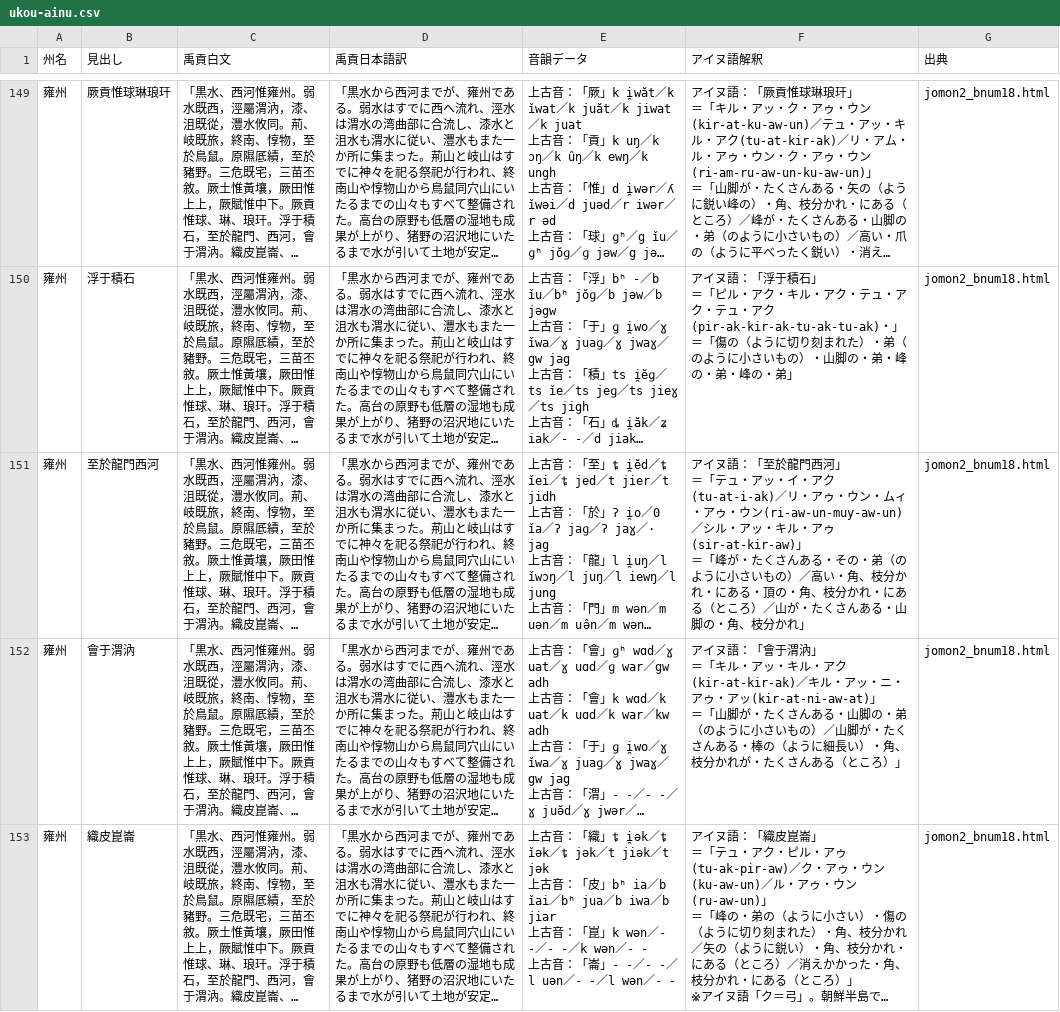
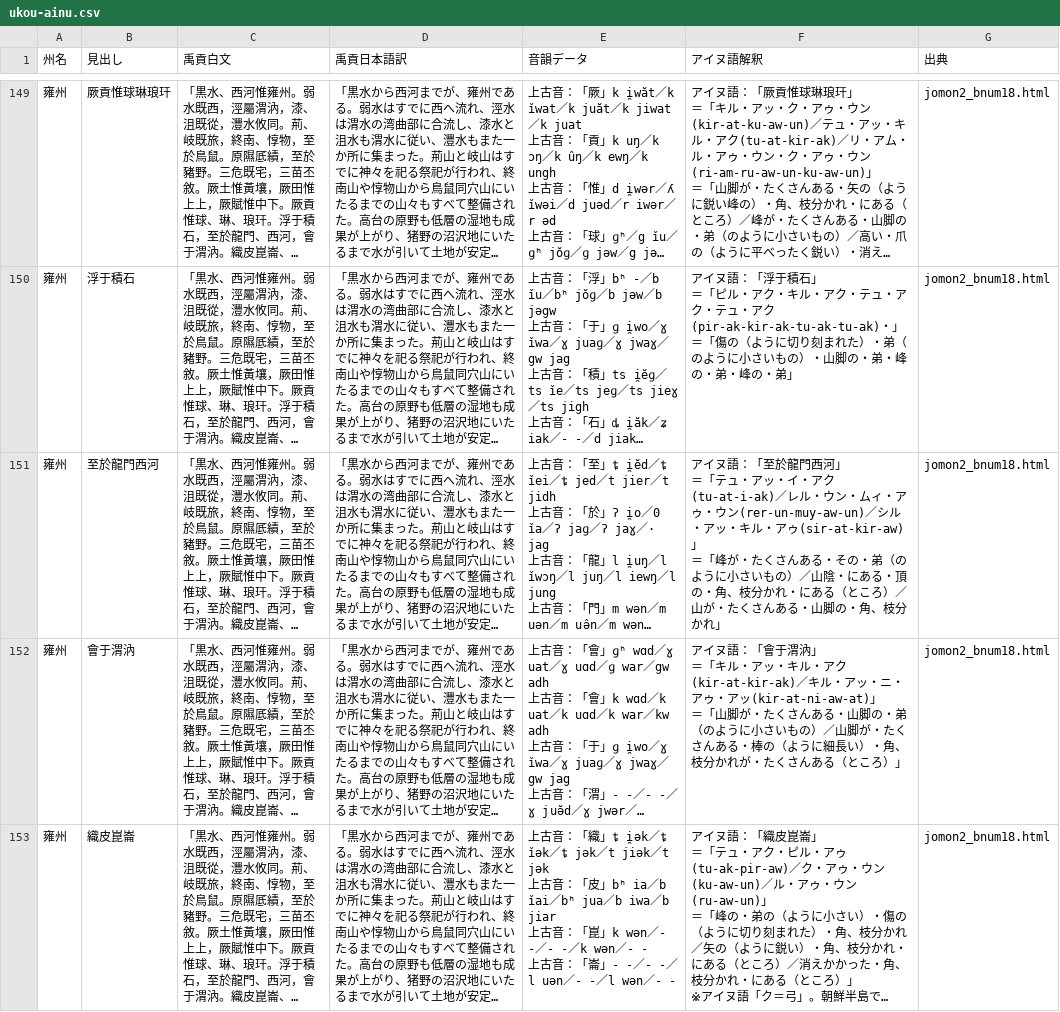
Before and after one commit to Kagetsu-Kinoe/east-asia-toponym-database, a CSV file: east-asia-toponym-database/ukou/data/ukou-ainu.csv, drawn as a sheet; only a part is shown, gaps mark what is left out; long unchanged cells end in …; ↵ is a line break in a cell; the diff names each change by its address in the sheet, - before the commit and + after, or states it on an @@ line.

```diff
--- a/east-asia-toponym-database/ukou/data/ukou-ainu.csv
+++ b/east-asia-toponym-database/ukou/data/ukou-ainu.csv
-F151 (アイヌ語解釈): …アク(tu-at-i-ak)／リ・アゥ・ウン・ムィ・アゥ・ウン(ri-aw-un-muy-aw-un)／シル・アッ・キル・アゥ(sir-at-kir-aw)」 ↵ ＝「峰が・たくさんある・その・弟（のように小さいもの）／高い・角、枝分かれ・にある…
+F151 (アイヌ語解釈): …アク(tu-at-i-ak)／レル・ウン・ムィ・アゥ・ウン(rer-un-muy-aw-un)／シル・アッ・キル・アゥ(sir-at-kir-aw)」 ↵ ＝「峰が・たくさんある・その・弟（のように小さいもの）／山陰・にある…
```
Also changed, not shown: 1 other file.
